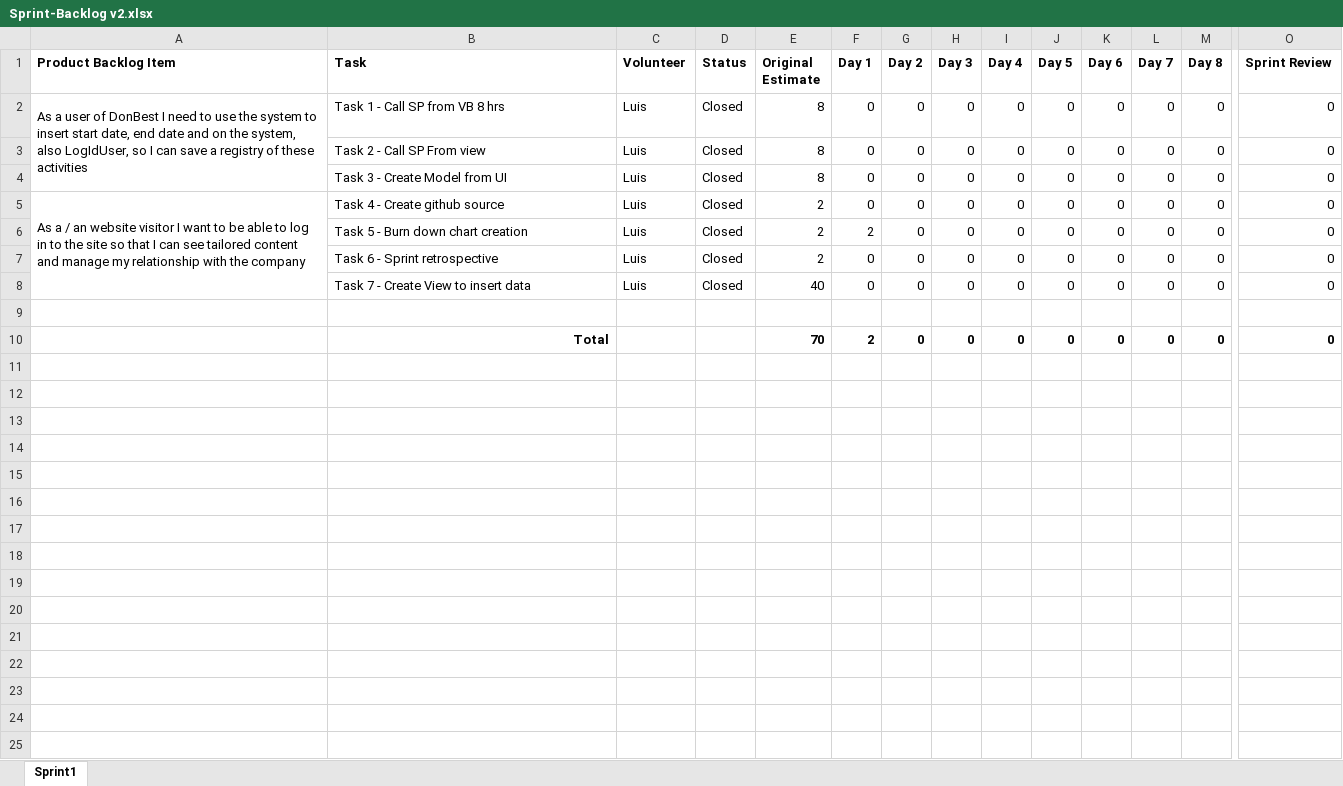
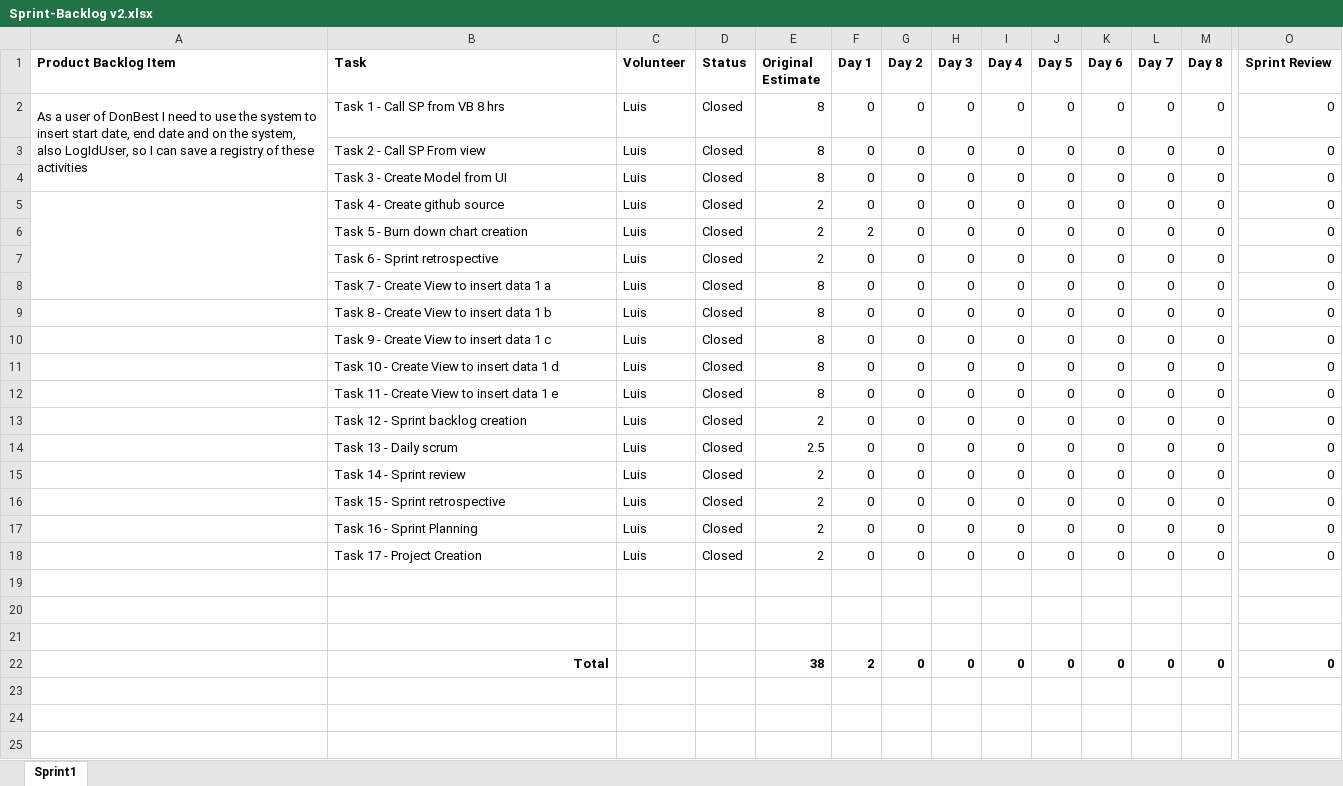
Before and after one commit to Luigig8per/_Report_Game_Statistic_, an Excel workbook: Scrum/Proyect/Sprint-Backlog v2.xlsx, sheet Sprint1, drawn as a sheet; only a part is shown, gaps mark what is left out; values as stored, in another font and other column widths than the file's, no borders; charts and pictures not drawn; removed rows and columns are numbered as before the commit, all else as after; rows hold the shown columns only; the diff names each change by its address in the sheet, - before the commit and + after, or states it on an @@ line.

```diff
--- a/Scrum/Proyect/Sprint-Backlog v2.xlsx (sheet Sprint1)
+++ b/Scrum/Proyect/Sprint-Backlog v2.xlsx (sheet Sprint1)
-A5 (Product Backlog Item): As a / an website visitor I want to be able to log in to the site so that I can see tailored content and manage my relationship with the company
+A5 (Product Backlog Item): (empty)
-B8 (Task): Task 7 - Create View to insert data
+B8 (Task): Task 7 - Create View to insert data 1 a
-E8 (Original Estimate): 40
+E8 (Original Estimate): 8
-row 9: (empty)
+row 9:  | Task 8 - Create View to insert data 1 b | Luis | Closed | 8 | 0 | 0 | 0 | 0 | 0 | 0 | 0 | 0 | 0
+row 10:  | Task 9 - Create View to insert data 1 c | Luis | Closed | 8 | 0 | 0 | 0 | 0 | 0 | 0 | 0 | 0 | 0
+row 11:  | Task 10 - Create View to insert data 1 d | Luis | Closed | 8 | 0 | 0 | 0 | 0 | 0 | 0 | 0 | 0 | 0
+row 12:  | Task 11 - Create View to insert data 1 e | Luis | Closed | 8 | 0 | 0 | 0 | 0 | 0 | 0 | 0 | 0 | 0
+row 13:  | Task 12 - Sprint backlog creation | Luis | Closed | 2 | 0 | 0 | 0 | 0 | 0 | 0 | 0 | 0 | 0
+row 14:  | Task 13 - Daily scrum | Luis | Closed | 2.5 | 0 | 0 | 0 | 0 | 0 | 0 | 0 | 0 | 0
+row 15:  | Task 14 - Sprint review | Luis | Closed | 2 | 0 | 0 | 0 | 0 | 0 | 0 | 0 | 0 | 0
+row 16:  | Task 15 - Sprint retrospective | Luis | Closed | 2 | 0 | 0 | 0 | 0 | 0 | 0 | 0 | 0 | 0
-B17 (Task): Total
+B17 (Task): Task 16 - Sprint Planning
@@ B17 bold: on → off, alignment: right → left @@
-C17 (Volunteer): (empty)
+C17 (Volunteer): Luis
-D17 (Status): (empty)
+D17 (Status): Closed
-E17 (Original Estimate): 70
+E17 (Original Estimate): 2
-E17:M17 bold: on
+E17:M17 bold: off
-F17 (Day 1): 2
+F17 (Day 1): 0
-O17 bold: on
+O17 bold: off
+row 18:  | Task 17 - Project Creation | Luis | Closed | 2 | 0 | 0 | 0 | 0 | 0 | 0 | 0 | 0 | 0
-row 22: (empty)
+row 22:  | Total |  |  | 38 | 2 | 0 | 0 | 0 | 0 | 0 | 0 | 0 | 0
-row 15: (empty)
-row 16: (empty)
-row 17: (empty)
-row 18: (empty)
-row 19: (empty)
-row 20: (empty)
-row 21: (empty)
-row 22: (empty)
```
Also changed, not shown: formulas that keep their value, charts or pictures, 2 other files.
